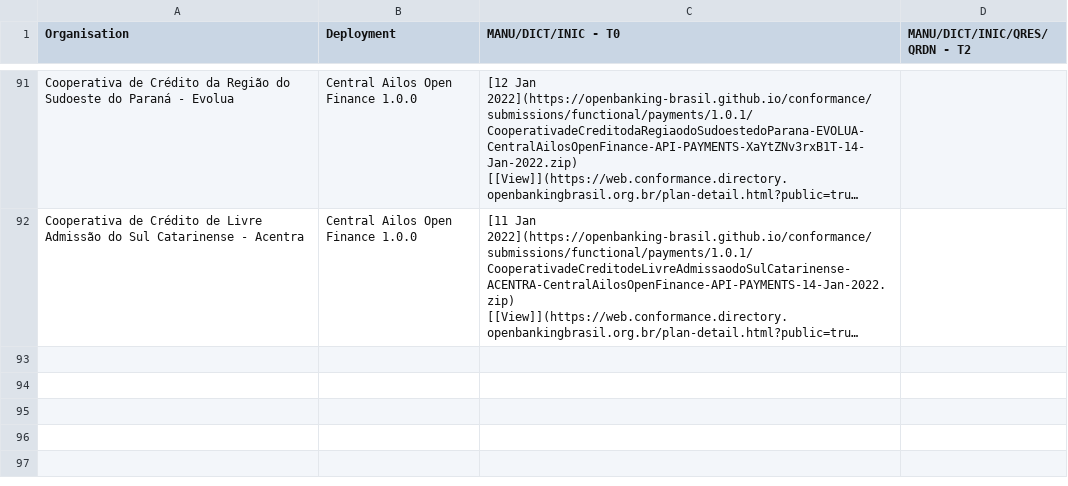
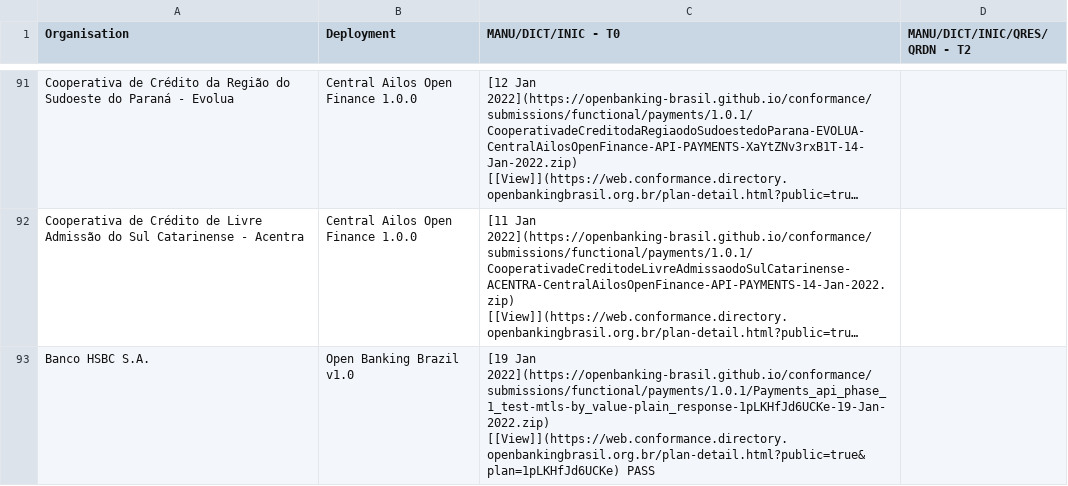
Before and after one commit to milad-raidiam/conformance, a CSV file: phase3-data.csv, drawn as a sheet; only a part is shown, gaps mark what is left out; long unchanged cells end in …; the diff names each change by its address in the sheet, - before the commit and + after, or states it on an @@ line.

Commit message:
Go upgrade. Banks sorted by alphabet. Added HSBC payments phase 1

```diff
--- a/phase3-data.csv
+++ b/phase3-data.csv
+row 93: Banco HSBC S.A. | Open Banking Brazil v1.0 | [19 Jan 2022](https://openbanking-brasil.github.io/conformance/submissions/functional/payments/1.0.1/Payments_api_phase_1_test-mtls-by_value-plain_response-1pLKHfJd6UCKe-19-Jan-2022.zip) [[View]](https://web.conformance.directory.openbankingbrasil.org.br/plan-detail.html?public=true&plan=1pLKHfJd6UCKe) PASS
```
Also changed, not shown: 7 other files.
